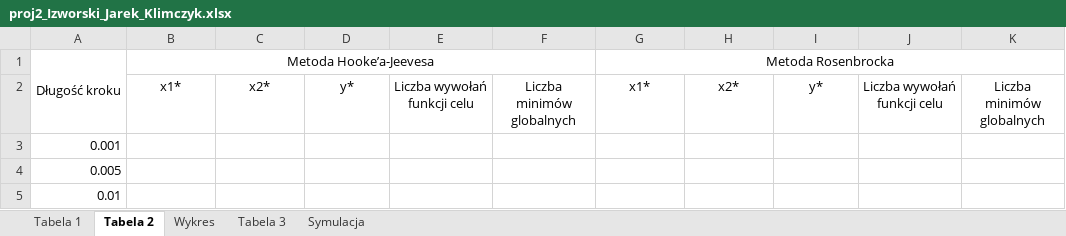
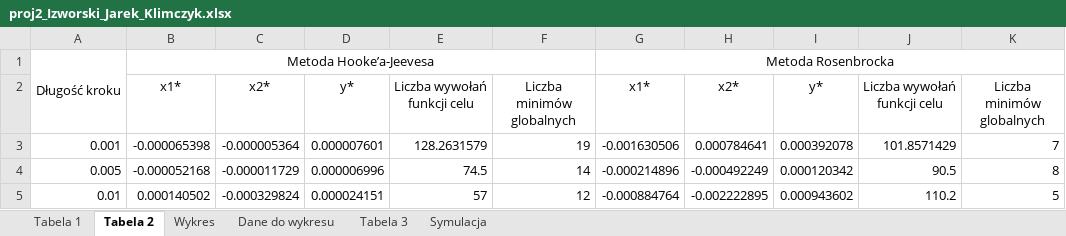
Before and after one commit to KrzysiekJa/Optimalizations-labs-2020, an Excel workbook: OptimalizationLabs1/proj2_Izworski_Jarek_Klimczyk.xlsx, sheet Tabela 2, drawn as a sheet; values as stored, in another font and other column widths than the file's, no borders; the diff names each change by its address in the sheet, - before the commit and + after, or states it on an @@ line.

```diff
--- a/OptimalizationLabs1/proj2_Izworski_Jarek_Klimczyk.xlsx (sheet Tabela 2)
+++ b/OptimalizationLabs1/proj2_Izworski_Jarek_Klimczyk.xlsx (sheet Tabela 2)
+sheet tab: Dane do wykresu
-B3: (empty)
+B3: -0.000065398
-C3: (empty)
+C3: -0.000005364
-D3: (empty)
+D3: 0.000007601
-E3: (empty)
+E3: 128.2631579
-F3: (empty)
+F3: 19
-G3: (empty)
+G3: -0.001630506
-H3: (empty)
+H3: 0.000784641
-I3: (empty)
+I3: 0.000392078
-J3: (empty)
+J3: 101.8571429
-K3: (empty)
+K3: 7
-B4: (empty)
+B4: -0.000052168
-C4: (empty)
+C4: -0.000011729
-D4: (empty)
+D4: 0.000006996
-E4: (empty)
+E4: 74.5
-F4: (empty)
+F4: 14
-G4: (empty)
+G4: -0.000214896
-H4: (empty)
+H4: -0.000492249
-I4: (empty)
+I4: 0.000120342
-J4: (empty)
+J4: 90.5
-K4: (empty)
+K4: 8
-B5: (empty)
+B5: 0.000140502
-C5: (empty)
+C5: -0.000329824
-D5: (empty)
+D5: 0.000024151
-E5: (empty)
+E5: 57
-F5: (empty)
+F5: 12
-G5: (empty)
+G5: -0.000884764
-H5: (empty)
+H5: -0.002222895
-I5: (empty)
+I5: 0.000943602
-J5: (empty)
+J5: 110.2
-K5: (empty)
+K5: 5
```
Also changed, not shown: sheet Tabela 1, sheet Wykres, charts or pictures, 2 other files.
